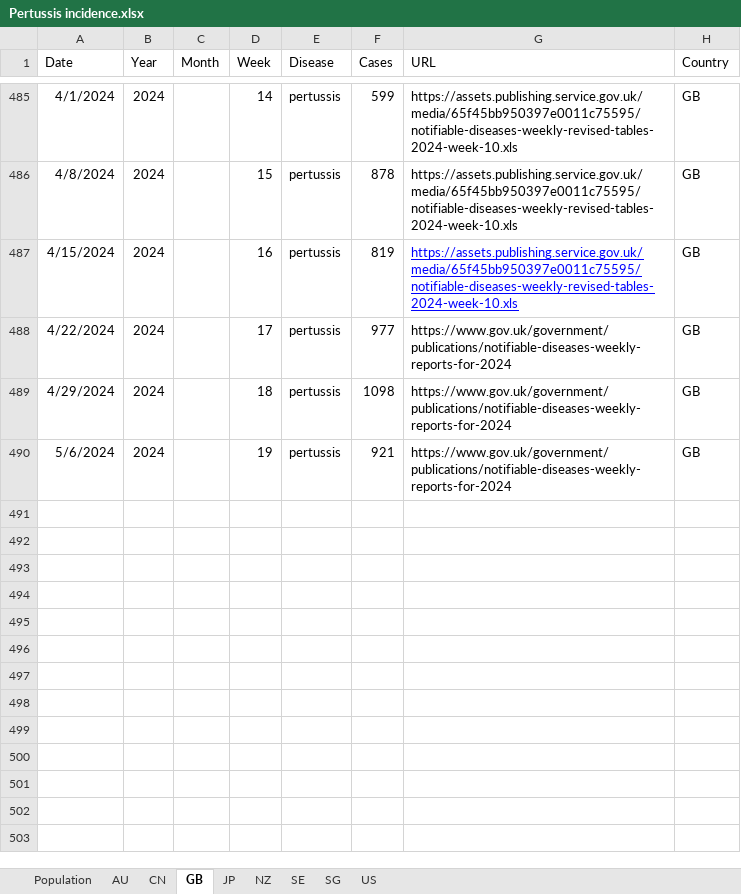
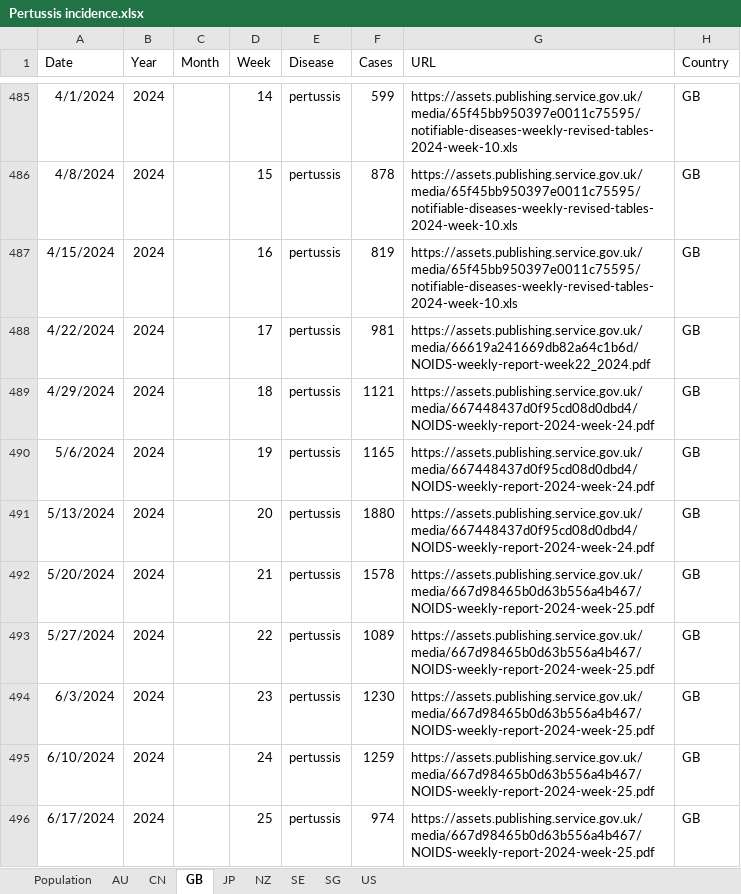
Before and after one commit to xmusphlkg/PertussisIncidence, an Excel workbook: Data/Pertussis incidence.xlsx, sheet GB, drawn as a sheet; only a part is shown, gaps mark what is left out; values as stored, in another font and other column widths than the file's, no borders; the diff names each change by its address in the sheet, - before the commit and + after, or states it on an @@ line.

```diff
--- a/Data/Pertussis incidence.xlsx (sheet GB)
+++ b/Data/Pertussis incidence.xlsx (sheet GB)
@@ G487 underline: on → off, text colour: #0000FF → black @@
-F488 (Cases): 977
+F488 (Cases): 981
-G488 (URL): https://www.gov.uk/government/publications/notifiable-diseases-weekly-reports-for-2024
+G488 (URL): https://assets.publishing.service.gov.uk/media/66619a241669db82a64c1b6d/NOIDS-weekly-report-week22_2024.pdf
-F489 (Cases): 1098
+F489 (Cases): 1121
-G489:G490 (URL): https://www.gov.uk/government/publications/notifiable-diseases-weekly-reports-for-2024
+G489:G490 (URL): https://assets.publishing.service.gov.uk/media/667448437d0f95cd08d0dbd4/NOIDS-weekly-report-2024-week-24.pdf
-F490 (Cases): 921
+F490 (Cases): 1165
+row 491: 5/13/2024 | 2024 |  | 20 | pertussis | 1880 | https://assets.publishing.service.gov.uk/media/667448437d0f95cd08d0dbd4/NOIDS-weekly-report-2024-week-24.pdf | GB
+row 492: 5/20/2024 | 2024 |  | 21 | pertussis | 1578 | https://assets.publishing.service.gov.uk/media/667d98465b0d63b556a4b467/NOIDS-weekly-report-2024-week-25.pdf | GB
+row 493: 5/27/2024 | 2024 |  | 22 | pertussis | 1089 | https://assets.publishing.service.gov.uk/media/667d98465b0d63b556a4b467/NOIDS-weekly-report-2024-week-25.pdf | GB
+row 494: 6/3/2024 | 2024 |  | 23 | pertussis | 1230 | https://assets.publishing.service.gov.uk/media/667d98465b0d63b556a4b467/NOIDS-weekly-report-2024-week-25.pdf | GB
+row 495: 6/10/2024 | 2024 |  | 24 | pertussis | 1259 | https://assets.publishing.service.gov.uk/media/667d98465b0d63b556a4b467/NOIDS-weekly-report-2024-week-25.pdf | GB
+row 496: 6/17/2024 | 2024 |  | 25 | pertussis | 974 | https://assets.publishing.service.gov.uk/media/667d98465b0d63b556a4b467/NOIDS-weekly-report-2024-week-25.pdf | GB
```
Also changed, not shown: sheet SG, sheet US, sheet JP, sheet SE, sheet CN, sheet NZ, Outcome/fig data/fig 2.xlsx, Outcome/fig data/fig 3.xlsx, 19 other files.
